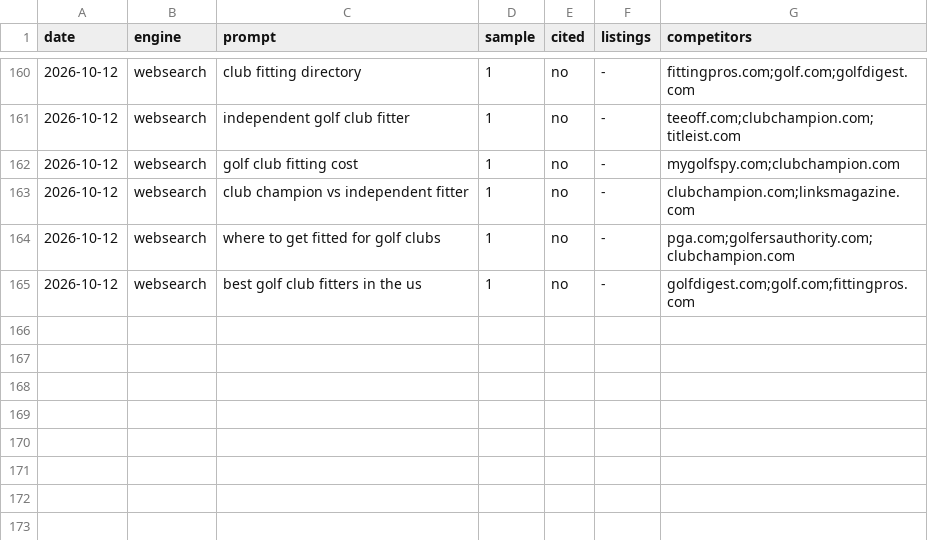
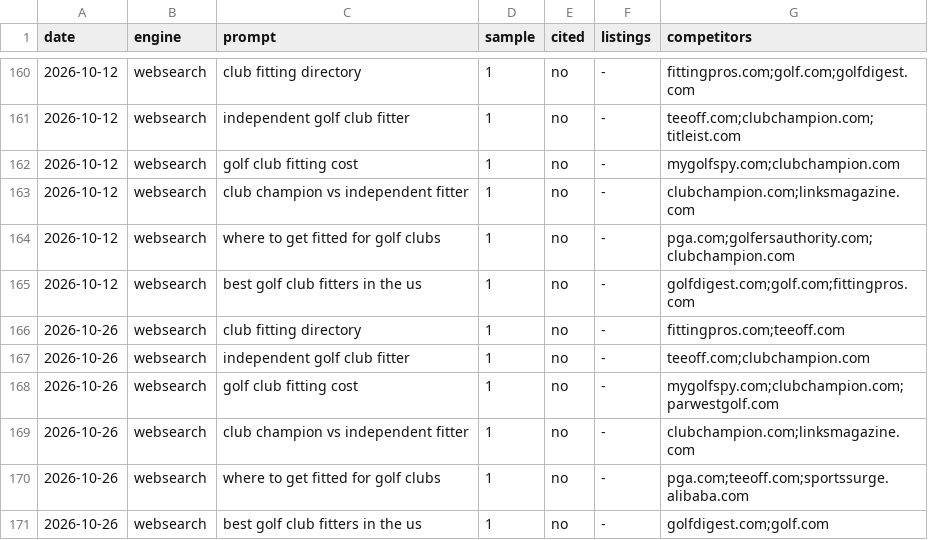
Before and after one commit to jbbradbeer/clubfittingdirectory, a CSV file: tasks/citations/history.csv, drawn as a sheet; only a part is shown, gaps mark what is left out; the diff names each change by its address in the sheet, - before the commit and + after, or states it on an @@ line.

```diff
--- a/tasks/citations/history.csv
+++ b/tasks/citations/history.csv
+row 166: 2026-10-26 | websearch | club fitting directory | 1 | no | - | fittingpros.com;teeoff.com
+row 167: 2026-10-26 | websearch | independent golf club fitter | 1 | no | - | teeoff.com;clubchampion.com
+row 168: 2026-10-26 | websearch | golf club fitting cost | 1 | no | - | mygolfspy.com;clubchampion.com;parwestgolf.com
+row 169: 2026-10-26 | websearch | club champion vs independent fitter | 1 | no | - | clubchampion.com;linksmagazine.com
+row 170: 2026-10-26 | websearch | where to get fitted for golf clubs | 1 | no | - | pga.com;teeoff.com;sportssurge.alibaba.com
+row 171: 2026-10-26 | websearch | best golf club fitters in the us | 1 | no | - | golfdigest.com;golf.com
```
Also changed, not shown: 3 other files.
